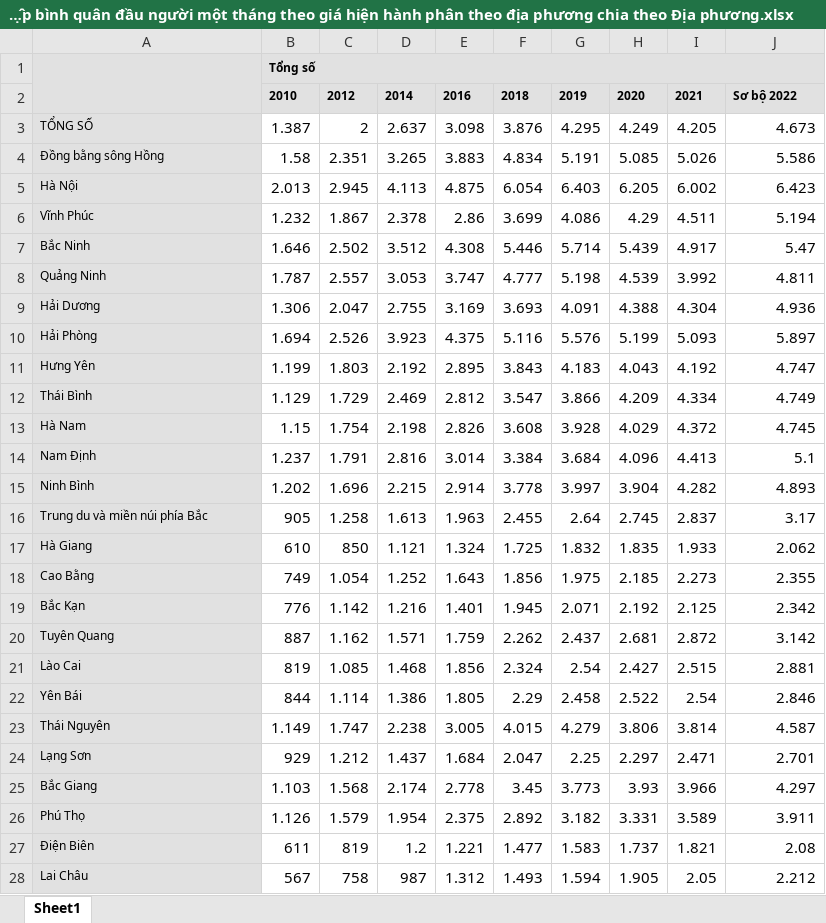
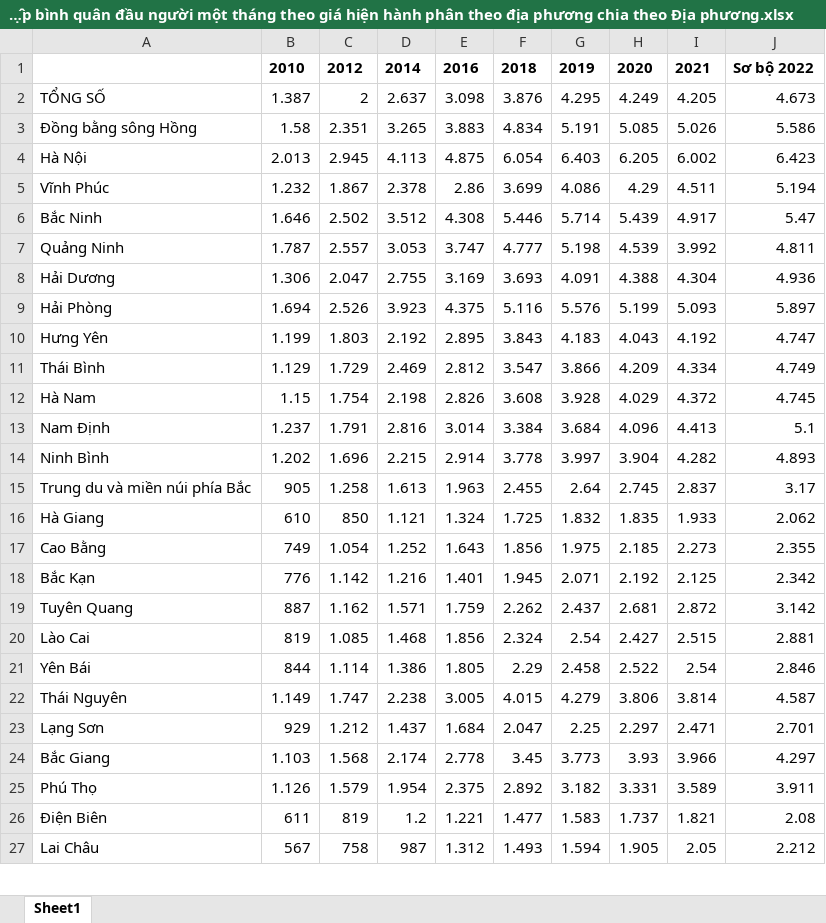
Before and after one commit to TTHHA/DS105, an Excel workbook: Thu nhập bình quân đầu người một tháng theo giá hiện hành phân theo địa phương chia theo Địa phương.xlsx, sheet Sheet1, drawn as a sheet; only a part is shown; values as stored, in another font and other column widths than the file's, no borders; charts and pictures not drawn; removed rows and columns are numbered as before the commit, all else as after; the diff covers the shown part only; the diff names each change by its address in the sheet, - before the commit and + after, or states it on an @@ line.

```diff
--- a/Thu nhập bình quân đầu người một tháng theo giá hiện hành phân theo địa phương chia theo Địa phương.xlsx (sheet Sheet1)
+++ b/Thu nhập bình quân đầu người một tháng theo giá hiện hành phân theo địa phương chia theo Địa phương.xlsx (sheet Sheet1)
-row 1:  | Tổng số
-A1:J1 fill: #E1E1E1
+A1:J1 fill: none
@@ B1:J1 text size: larger @@
-A2:A27 fill: #E1E1E1
+A2:A27 fill: none, text size: larger
```
Also changed, not shown: cell formats elsewhere in this sheet, charts or pictures, Diện tích, dân số và mật độ dân số phân theo địa phương chia theo Địa phương, Năm và Chỉ tiêu.xlsx, Năng suất lao động phân theo địa phương. Đơn vị tính Triệu đồng_người.xlsx, 7 other files.
